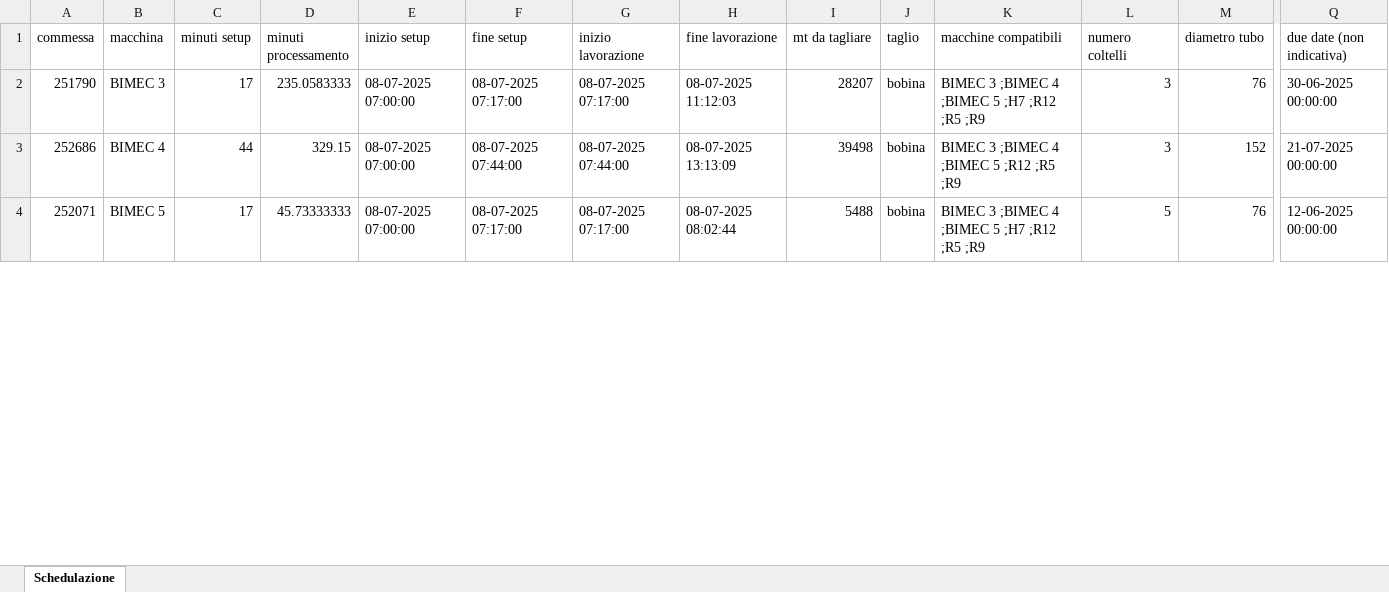
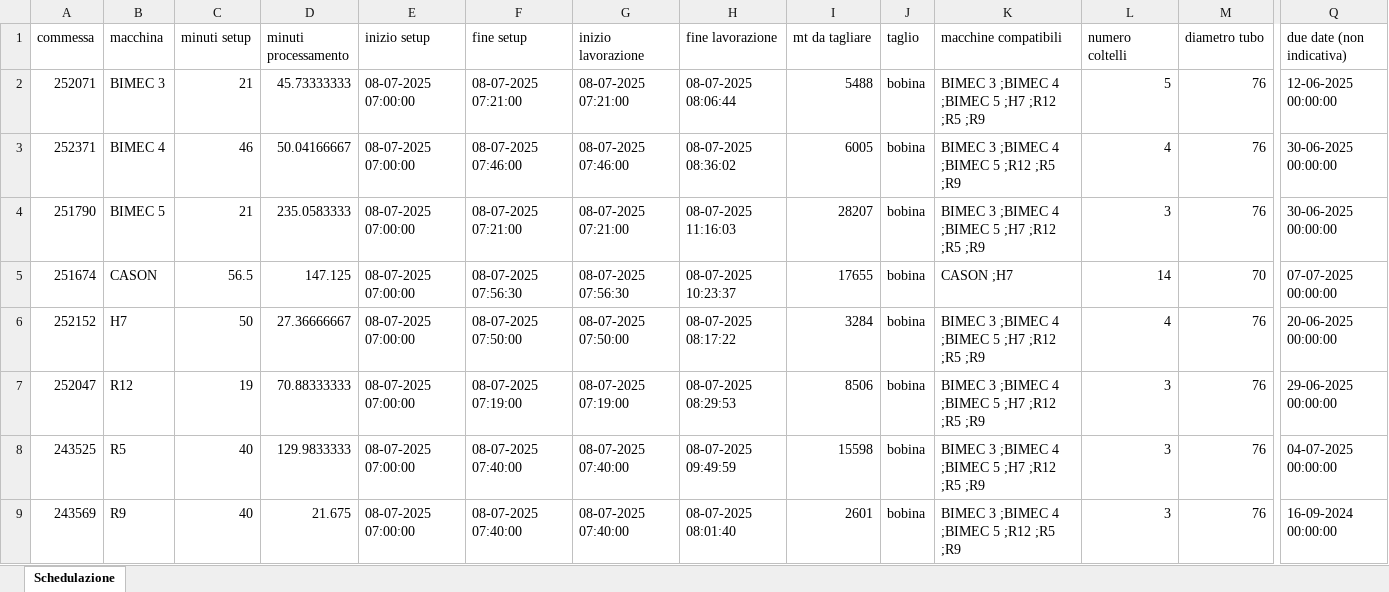
Before and after one commit to Baszonpedis/progettoIS, an Excel workbook: PS-VRP/Dati_output/best.xlsx, sheet Schedulazione, drawn as a sheet; only a part is shown, gaps mark what is left out; values as stored, in another font and other column widths than the file's, no borders; removed rows and columns are numbered as before the commit, all else as after; rows hold the shown columns only; the diff covers the shown part only; the diff names each change by its address in the sheet, - before the commit and + after, or states it on an @@ line.

```diff
--- a/PS-VRP/Dati_output/best.xlsx (sheet Schedulazione)
+++ b/PS-VRP/Dati_output/best.xlsx (sheet Schedulazione)
+row 2: 252071 | BIMEC 3 | 21 | 45.73333333 | 08-07-2025 07:00:00 | 08-07-2025 07:21:00 | 08-07-2025 07:21:00 | 08-07-2025 08:06:44 | 5488 | bobina | BIMEC 3 ;BIMEC 4 ;BIMEC 5 ;H7 ;R12 ;R5 ;R9 | 5 | 76 | 12-06-2025 00:00:00
+row 3: 252371 | BIMEC 4 | 46 | 50.04166667 | 08-07-2025 07:00:00 | 08-07-2025 07:46:00 | 08-07-2025 07:46:00 | 08-07-2025 08:36:02 | 6005 | bobina | BIMEC 3 ;BIMEC 4 ;BIMEC 5 ;R12 ;R5 ;R9 | 4 | 76 | 30-06-2025 00:00:00
-B4 (macchina): BIMEC 3
+B4 (macchina): BIMEC 5
-C4 (minuti setup): 17
+C4 (minuti setup): 21
-F4 (fine setup): 08-07-2025 07:17:00
+F4 (fine setup): 08-07-2025 07:21:00
-G4 (inizio lavorazione): 08-07-2025 07:17:00
+G4 (inizio lavorazione): 08-07-2025 07:21:00
-H4 (fine lavorazione): 08-07-2025 11:12:03
+H4 (fine lavorazione): 08-07-2025 11:16:03
-row 3: 252686 | BIMEC 4 | 44 | 329.15 | 08-07-2025 07:00:00 | 08-07-2025 07:44:00 | 08-07-2025 07:44:00 | 08-07-2025 13:13:09 | 39498 | bobina | BIMEC 3 ;BIMEC 4 ;BIMEC 5 ;R12 ;R5 ;R9 | 3 | 152 | 21-07-2025 00:00:00
+row 5: 251674 | CASON | 56.5 | 147.125 | 08-07-2025 07:00:00 | 08-07-2025 07:56:30 | 08-07-2025 07:56:30 | 08-07-2025 10:23:37 | 17655 | bobina | CASON ;H7 | 14 | 70 | 07-07-2025 00:00:00
+row 6: 252152 | H7 | 50 | 27.36666667 | 08-07-2025 07:00:00 | 08-07-2025 07:50:00 | 08-07-2025 07:50:00 | 08-07-2025 08:17:22 | 3284 | bobina | BIMEC 3 ;BIMEC 4 ;BIMEC 5 ;H7 ;R12 ;R5 ;R9 | 4 | 76 | 20-06-2025 00:00:00
+row 7: 252047 | R12 | 19 | 70.88333333 | 08-07-2025 07:00:00 | 08-07-2025 07:19:00 | 08-07-2025 07:19:00 | 08-07-2025 08:29:53 | 8506 | bobina | BIMEC 3 ;BIMEC 4 ;BIMEC 5 ;H7 ;R12 ;R5 ;R9 | 3 | 76 | 29-06-2025 00:00:00
+row 8: 243525 | R5 | 40 | 129.9833333 | 08-07-2025 07:00:00 | 08-07-2025 07:40:00 | 08-07-2025 07:40:00 | 08-07-2025 09:49:59 | 15598 | bobina | BIMEC 3 ;BIMEC 4 ;BIMEC 5 ;H7 ;R12 ;R5 ;R9 | 3 | 76 | 04-07-2025 00:00:00
-A9 (commessa): 252071
+A9 (commessa): 243569
-B9 (macchina): BIMEC 5
+B9 (macchina): R9
-C9 (minuti setup): 17
+C9 (minuti setup): 40
-D9 (minuti processamento): 45.73333333
+D9 (minuti processamento): 21.675
-F9 (fine setup): 08-07-2025 07:17:00
+F9 (fine setup): 08-07-2025 07:40:00
-G9 (inizio lavorazione): 08-07-2025 07:17:00
+G9 (inizio lavorazione): 08-07-2025 07:40:00
-H9 (fine lavorazione): 08-07-2025 08:02:44
+H9 (fine lavorazione): 08-07-2025 08:01:40
-I9 (mt da tagliare): 5488
+I9 (mt da tagliare): 2601
-K9 (macchine compatibili): BIMEC 3 ;BIMEC 4 ;BIMEC 5 ;H7 ;R12 ;R5 ;R9
+K9 (macchine compatibili): BIMEC 3 ;BIMEC 4 ;BIMEC 5 ;R12 ;R5 ;R9
-L9 (numero coltelli): 5
+L9 (numero coltelli): 3
-Q9 (due date (non indicativa)): 12-06-2025 00:00:00
+Q9 (due date (non indicativa)): 16-09-2024 00:00:00
```
Also changed, not shown: 43 added rows, 33 removed rows and 146 edited cells elsewhere in this sheet, PS-VRP/Dati_output/best_ridotto.xlsx, PS-VRP/Dati_output/commesse_escluse.xlsx, 10 other files.
